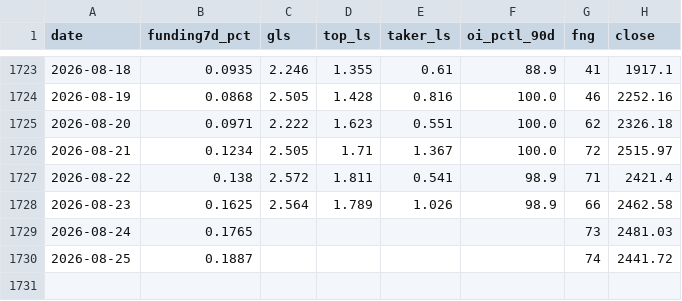
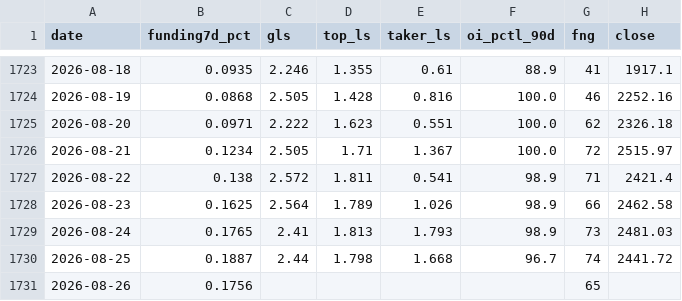
Before and after one commit to ronfi/tidemark, a CSV file: data/panel_history_ETH.csv, drawn as a sheet; only a part is shown, gaps mark what is left out.

```diff
--- a/data/panel_history_ETH.csv
+++ b/data/panel_history_ETH.csv
@@ -1728,3 +1728,4 @@ date,funding7d_pct,gls,top_ls,taker_ls,oi_pctl_90d,fng,close
 2026-08-23,0.1625,2.564,1.789,1.026,98.9,66,2462.58
-2026-08-24,0.1765,,,,,73,2481.03
-2026-08-25,0.1887,,,,,74,2441.72
+2026-08-24,0.1765,2.41,1.813,1.793,98.9,73,2481.03
+2026-08-25,0.1887,2.44,1.798,1.668,96.7,74,2441.72
+2026-08-26,0.1756,,,,,65,
```
Also changed, not shown: data/panel_history.csv, 2 other files.
